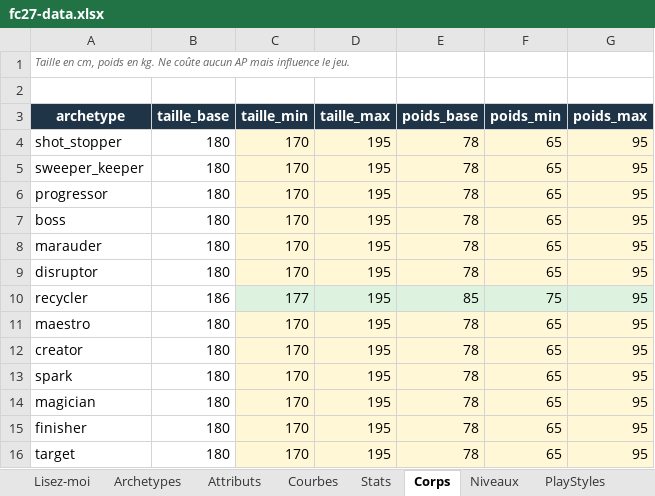
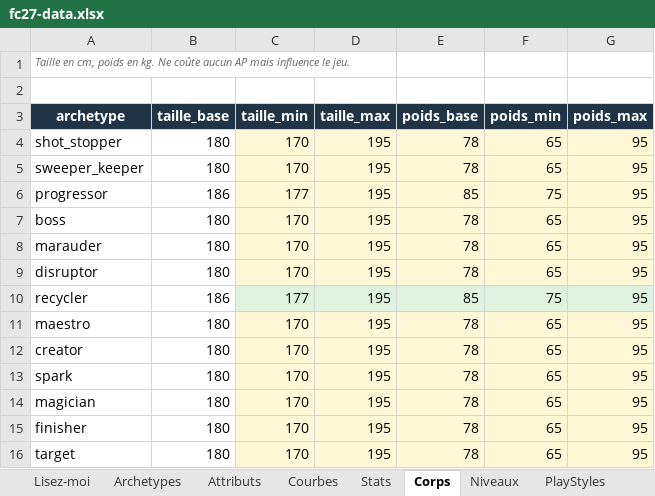
Before and after one commit to Akunesquik/builderproclubs, an Excel workbook: data/fc27-data.xlsx, sheet Corps, drawn as a sheet; values as stored, in another font and other column widths than the file's, no borders; the diff names each change by its address in the sheet, - before the commit and + after, or states it on an @@ line.

```diff
--- a/data/fc27-data.xlsx (sheet Corps)
+++ b/data/fc27-data.xlsx (sheet Corps)
-B6 (taille_base): 180
+B6 (taille_base): 186
-C6 (taille_min): 170
+C6 (taille_min): 177
-E6 (poids_base): 78
+E6 (poids_base): 85
-F6 (poids_min): 65
+F6 (poids_min): 75
```
Also changed, not shown: sheet Stats, sheet Archetypes, 4 other files.
